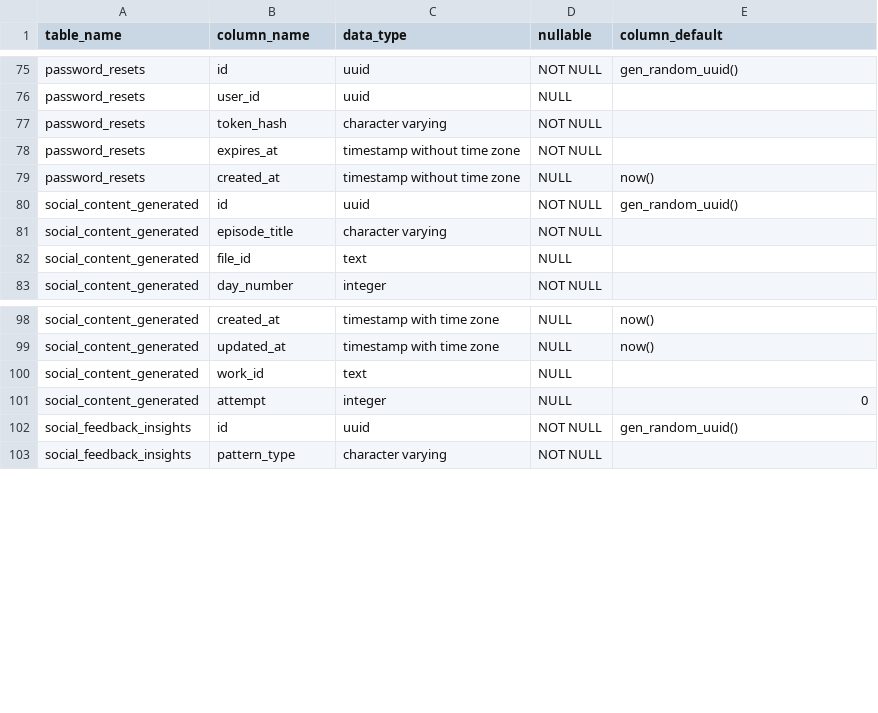
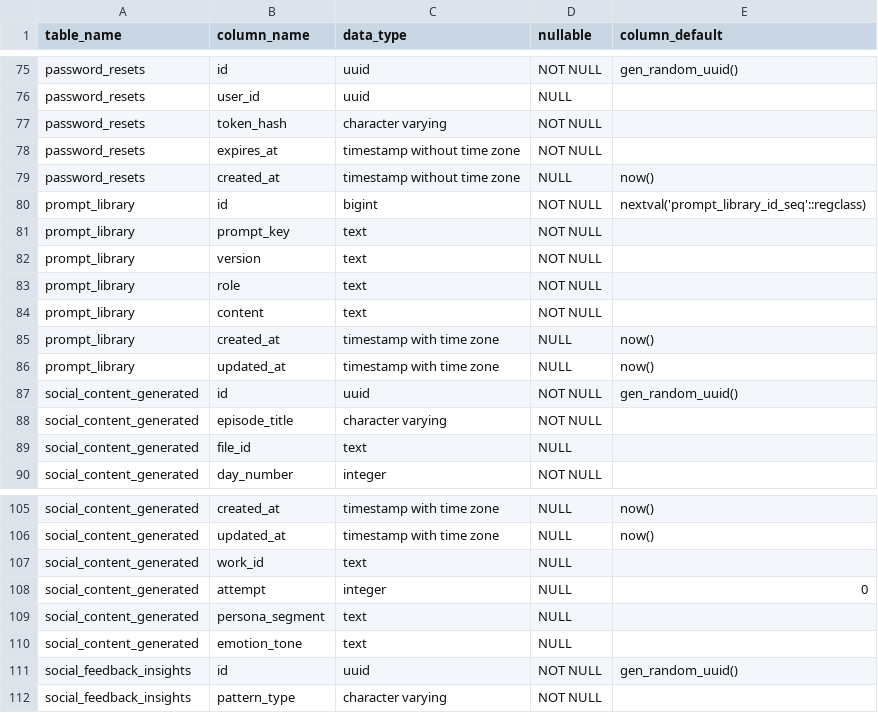
Before and after one commit to cpretzinger/idudesRAG, a CSV file: documentation/database/columns.csv, drawn as a sheet; only a part is shown, gaps mark what is left out; the diff names each change by its address in the sheet, - before the commit and + after, or states it on an @@ line.

```diff
--- a/documentation/database/columns.csv
+++ b/documentation/database/columns.csv
+row 80: prompt_library | id | bigint | NOT NULL | nextval('prompt_library_id_seq'::regclass)
+row 81: prompt_library | prompt_key | text | NOT NULL
+row 82: prompt_library | version | text | NOT NULL
+row 83: prompt_library | role | text | NOT NULL
+row 84: prompt_library | content | text | NOT NULL
+row 85: prompt_library | created_at | timestamp with time zone | NULL | now()
+row 86: prompt_library | updated_at | timestamp with time zone | NULL | now()
+row 109: social_content_generated | persona_segment | text | NULL
+row 110: social_content_generated | emotion_tone | text | NULL
```
Also changed, not shown: 8 other files.
